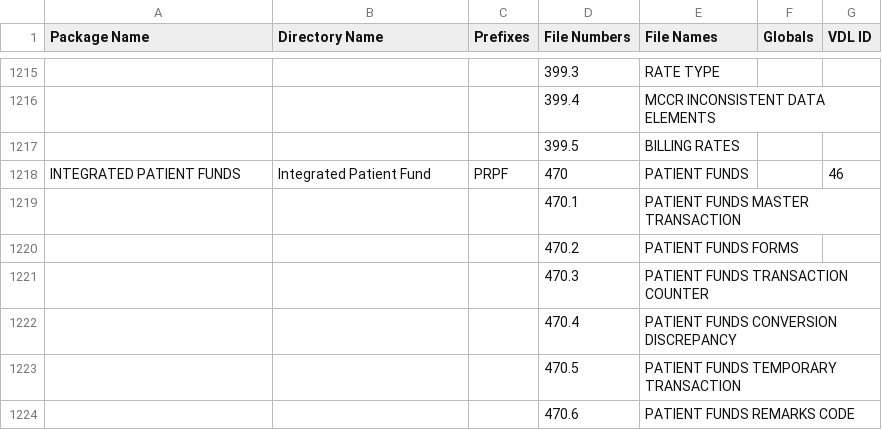
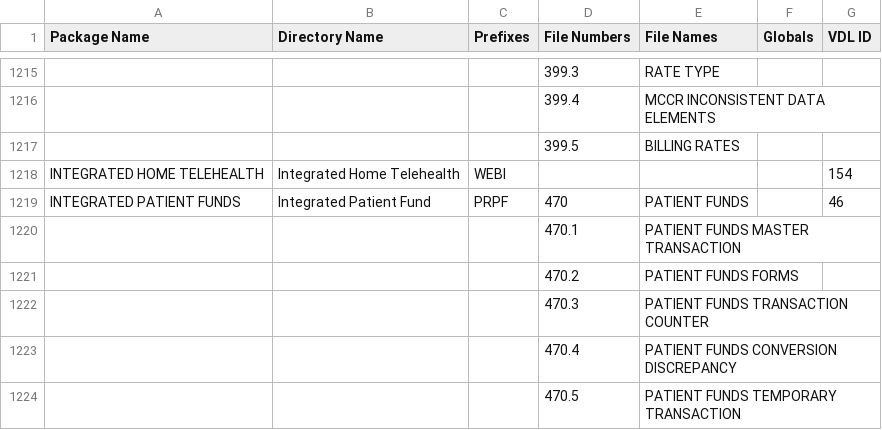
Before and after one commit to WorldVistA/VistA, a CSV file: Packages.csv, drawn as a sheet; only a part is shown, gaps mark what is left out; the shorter side is filled out with more unchanged rows; the diff names each change by its address in the sheet, - before the commit and + after, or states it on an @@ line.

Commit message:
Packages.csv: Add Integrated Home Telehealth
Add this application package with VistA namespace WEBI.  See VDL entry:

 http://www.va.gov/vdl/application.asp?appid=154

Change-Id: I92e8c0886c9e0a5000772d91865808e9b3ba4d6b

```diff
--- a/Packages.csv
+++ b/Packages.csv
+row 1218: INTEGRATED HOME TELEHEALTH | Integrated Home Telehealth | WEBI |  |  |  | 154
```
